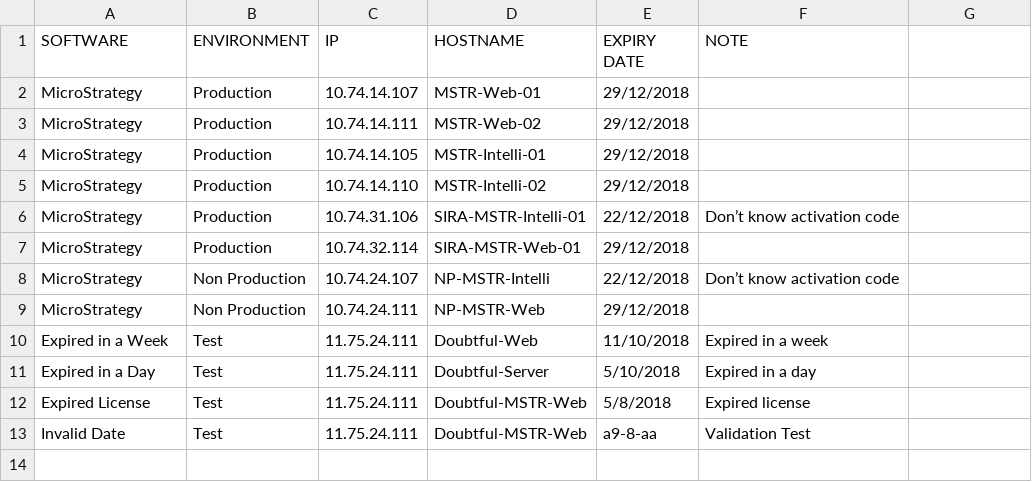
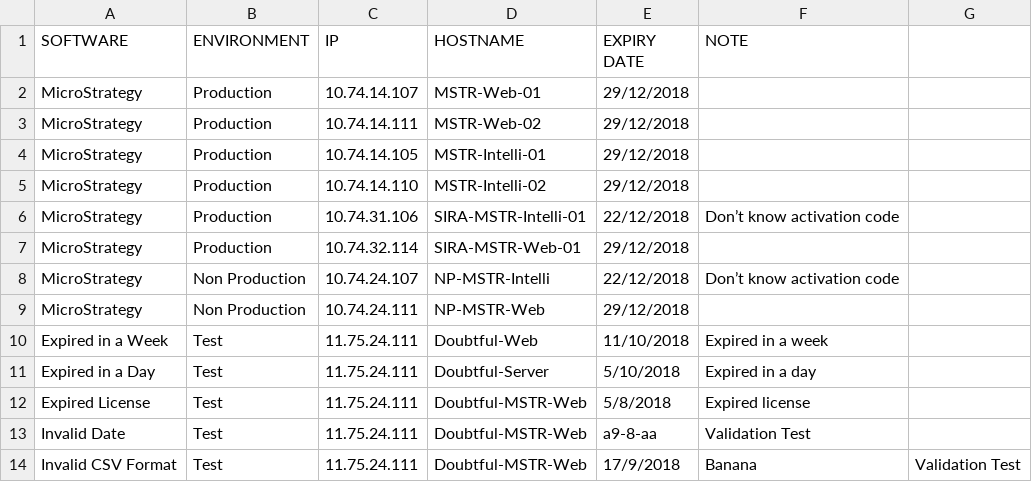
Before and after one commit to DamienSmith-DAC/DamienSmithDAC, a CSV file: Operations/License Alert/license-data.csv, drawn as a sheet; the diff names each change by its address in the sheet, - before the commit and + after, or states it on an @@ line.

Commit message:
Update license-data.csv

```diff
--- a/Operations/License Alert/license-data.csv
+++ b/Operations/License Alert/license-data.csv
+row 14: Invalid CSV Format | Test | 11.75.24.111 | Doubtful-MSTR-Web | 17/9/2018 | Banana | Validation Test
```
